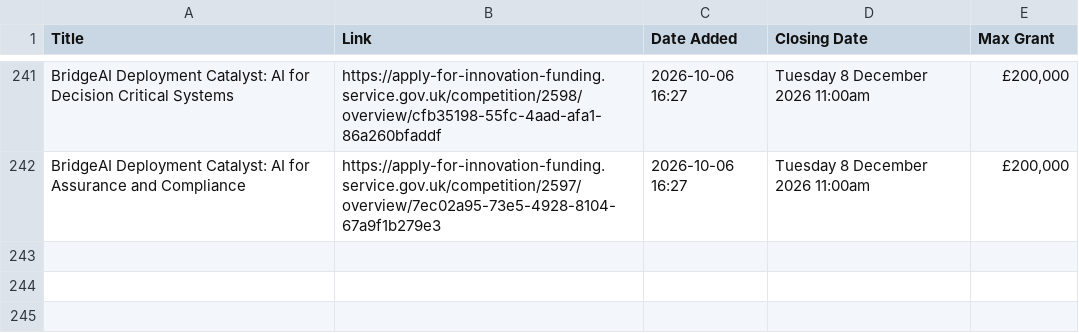
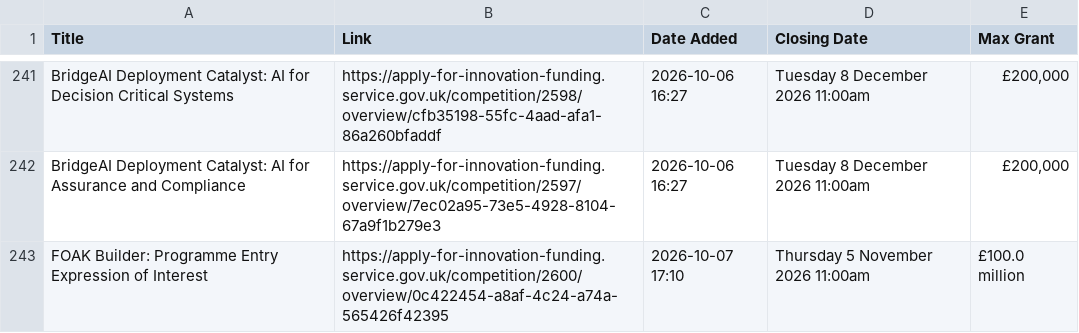
Before and after one commit to Vivien-Badaut/Innovate-UK-Public-Feed, a CSV file: new_competitions.csv, drawn as a sheet; only a part is shown, gaps mark what is left out.

```diff
--- a/new_competitions.csv
+++ b/new_competitions.csv
@@ -242 +242,2 @@ BridgeAI Deployment Catalyst: AI for Decision Critical Systems,https://apply-for
 BridgeAI Deployment Catalyst: AI for Assurance and Compliance,https://apply-for-innovation-funding.service.gov.uk/competition/2597/overview/7ec02a95-73e5-4928-8104-67a9f1b279e3,2026-10-06 16:27,Tuesday 8 December 2026 11:00am,"£200,000"
+FOAK Builder: Programme Entry Expression of Interest,https://apply-for-innovation-funding.service.gov.uk/competition/2600/overview/0c422454-a8af-4c24-a74a-565426f42395,2026-10-07 17:10,Thursday 5 November 2026 11:00am,£100.0 million
```
